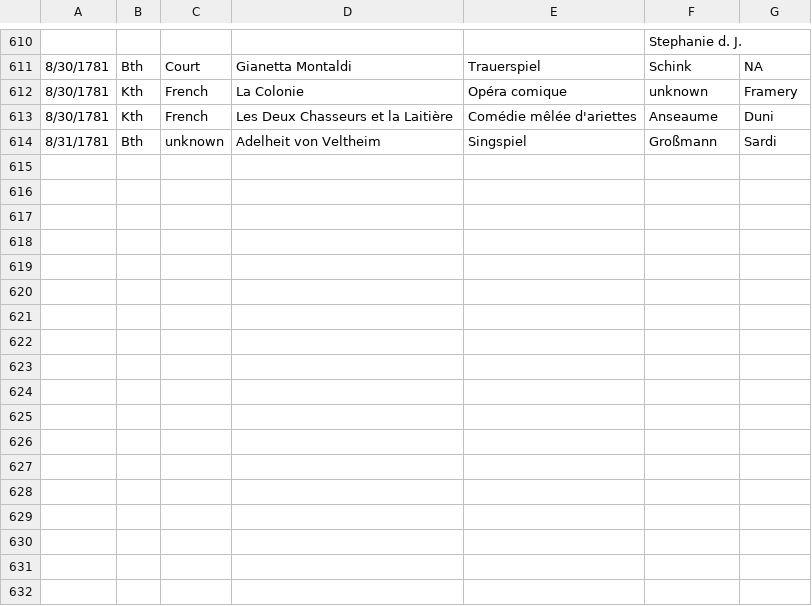
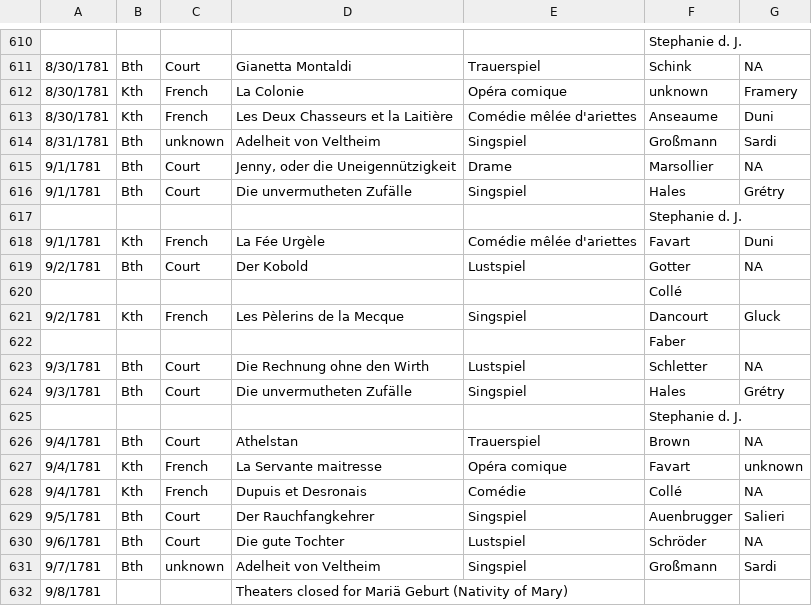
Before and after one commit to dexedge/schletter, a CSV file: Schletter.csv, drawn as a sheet; only a part is shown, gaps mark what is left out; the diff names each change by its address in the sheet, - before the commit and + after, or states it on an @@ line.

```diff
--- a/Schletter.csv
+++ b/Schletter.csv
+row 615: 9/1/1781 | Bth | Court | Jenny, oder die Uneigennützigkeit | Drame | Marsollier | NA
+row 616: 9/1/1781 | Bth | Court | Die unvermutheten Zufälle | Singspiel | Hales | Grétry
+row 617:  |  |  |  |  | Stephanie d. J.
+row 618: 9/1/1781 | Kth | French | La Fée Urgèle | Comédie mêlée d'ariettes | Favart | Duni
+row 619: 9/2/1781 | Bth | Court | Der Kobold | Lustspiel | Gotter | NA
+row 620:  |  |  |  |  | Collé
+row 621: 9/2/1781 | Kth | French | Les Pèlerins de la Mecque | Singspiel | Dancourt | Gluck
+row 622:  |  |  |  |  | Faber
+row 623: 9/3/1781 | Bth | Court | Die Rechnung ohne den Wirth | Lustspiel | Schletter | NA
+row 624: 9/3/1781 | Bth | Court | Die unvermutheten Zufälle | Singspiel | Hales | Grétry
+row 625:  |  |  |  |  | Stephanie d. J.
+row 626: 9/4/1781 | Bth | Court | Athelstan | Trauerspiel | Brown | NA
+row 627: 9/4/1781 | Kth | French | La Servante maitresse | Opéra comique | Favart | unknown
+row 628: 9/4/1781 | Kth | French | Dupuis et Desronais | Comédie | Collé | NA
+row 629: 9/5/1781 | Bth | Court | Der Rauchfangkehrer | Singspiel | Auenbrugger | Salieri
+row 630: 9/6/1781 | Bth | Court | Die gute Tochter | Lustspiel | Schröder | NA
+row 631: 9/7/1781 | Bth | unknown | Adelheit von Veltheim | Singspiel | Großmann | Sardi
+row 632: 9/8/1781 |  |  | Theaters closed for Mariä Geburt (Nativity of Mary)
```
Also changed, not shown: 1 other file.
